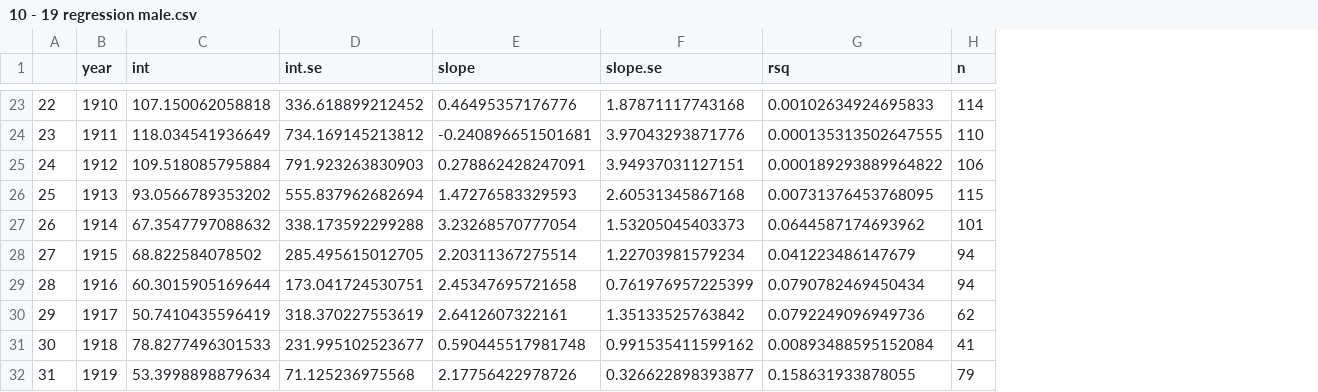
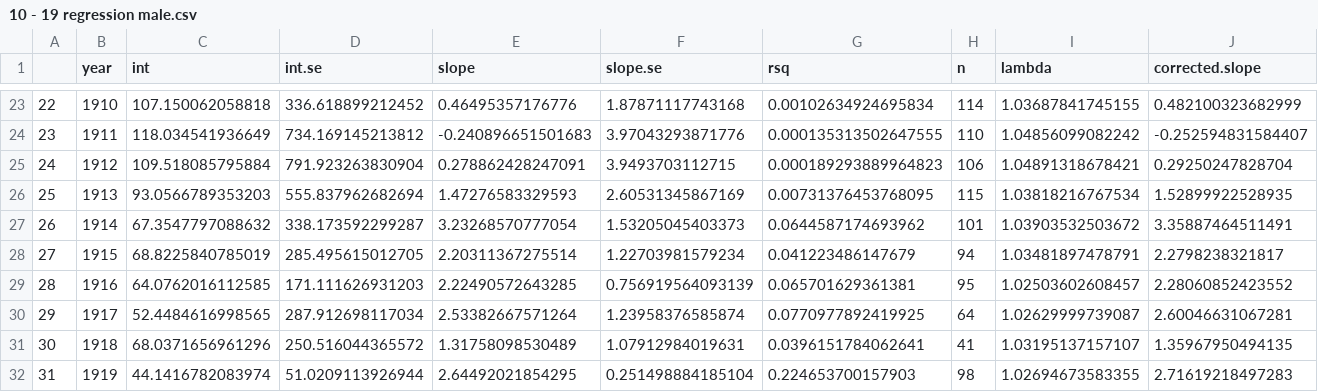
Before and after one commit to MengLeZhang/Coats-paper, a CSV file: Results/10 - 19 regression male.csv, drawn as a sheet; only a part is shown, gaps mark what is left out; the diff covers the shown part only; the diff names each change by its address in the sheet, - before the commit and + after, or states it on an @@ line.

```diff
--- a/Results/10 - 19 regression male.csv
+++ b/Results/10 - 19 regression male.csv
+column I (lambda), rows 23-32: 1.03687841745155 | 1.04856099082242 | 1.04891318678421 | 1.03818216767534 | 1.03903532503672 | 1.03481897478791 | 1.02503602608457 | 1.02629999739087 | 1.03195137157107 | 1.02694673583355
+column J (corrected.slope), rows 23-32: 0.482100323682999 | -0.252594831584407 | 0.29250247828704 | 1.52899922528935 | 3.35887464511491 | 2.2798238321817 | 2.28060852423552 | 2.60046631067281 | 1.35967950494135 | 2.71619218497283
-G23 (rsq): 0.00102634924695833
+G23 (rsq): 0.00102634924695834
-E24 (slope): -0.240896651501681
+E24 (slope): -0.240896651501683
-D25 (int.se): 791.923263830903
+D25 (int.se): 791.923263830904
-F25 (slope.se): 3.94937031127151
+F25 (slope.se): 3.9493703112715
-G25 (rsq): 0.000189293889964822
+G25 (rsq): 0.000189293889964823
-C26 (int): 93.0566789353202
+C26 (int): 93.0566789353203
-F26 (slope.se): 2.60531345867168
+F26 (slope.se): 2.60531345867169
-D27 (int.se): 338.173592299288
+D27 (int.se): 338.173592299287
-C28 (int): 68.822584078502
+C28 (int): 68.8225840785019
-C29 (int): 60.3015905169644
+C29 (int): 64.0762016112585
-D29 (int.se): 173.041724530751
+D29 (int.se): 171.111626931203
-E29 (slope): 2.45347695721658
+E29 (slope): 2.22490572643285
-F29 (slope.se): 0.761976957225399
+F29 (slope.se): 0.756919564093139
-G29 (rsq): 0.0790782469450434
+G29 (rsq): 0.065701629361381
-H29 (n): 94
+H29 (n): 95
-C30 (int): 50.7410435596419
+C30 (int): 52.4484616998565
-D30 (int.se): 318.370227553619
+D30 (int.se): 287.912698117034
-E30 (slope): 2.6412607322161
+E30 (slope): 2.53382667571264
-F30 (slope.se): 1.35133525763842
+F30 (slope.se): 1.23958376585874
-G30 (rsq): 0.0792249096949736
+G30 (rsq): 0.0770977892419925
-H30 (n): 62
+H30 (n): 64
-C31 (int): 78.8277496301533
+C31 (int): 68.0371656961296
-D31 (int.se): 231.995102523677
+D31 (int.se): 250.516044365572
-E31 (slope): 0.590445517981748
+E31 (slope): 1.31758098530489
-F31 (slope.se): 0.991535411599162
+F31 (slope.se): 1.07912984019631
-G31 (rsq): 0.00893488595152084
+G31 (rsq): 0.0396151784062641
-C32 (int): 53.3998898879634
+C32 (int): 44.1416782083974
-D32 (int.se): 71.125236975568
+D32 (int.se): 51.0209113926944
-E32 (slope): 2.17756422978726
+E32 (slope): 2.64492021854295
-F32 (slope.se): 0.326622898393877
+F32 (slope.se): 0.251498884185104
-G32 (rsq): 0.158631933878055
+G32 (rsq): 0.224653700157903
-H32 (n): 79
+H32 (n): 98
```
Also changed, not shown: 102 edited cells elsewhere in this file, Results/0 - 9 regression female.csv, Results/0 - 9 regression male.csv, 4 other files.
